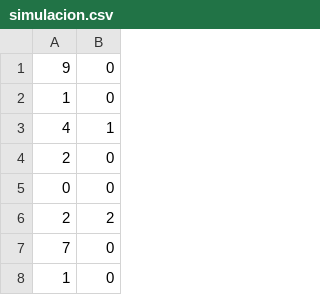
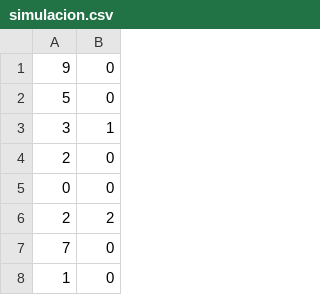
Before and after one commit to RachitVargas/SimuladorBACCredomatic, a CSV file: src/cr/ac/ulead/file/simulacion.csv, drawn as a sheet; only a part is shown.

```diff
--- a/src/cr/ac/ulead/file/simulacion.csv
+++ b/src/cr/ac/ulead/file/simulacion.csv
@@ -1,4 +1,4 @@
 9,0
-1,0
-4,1
+5,0
+3,1
 2,0
```
Also changed, not shown: 5 other files.
